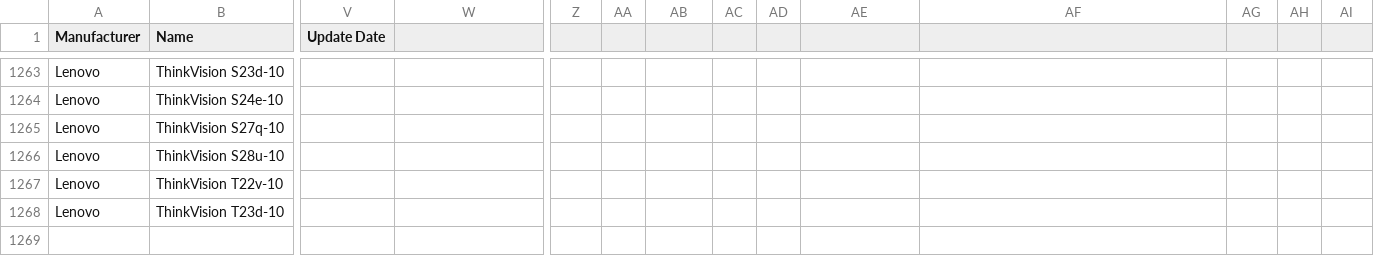
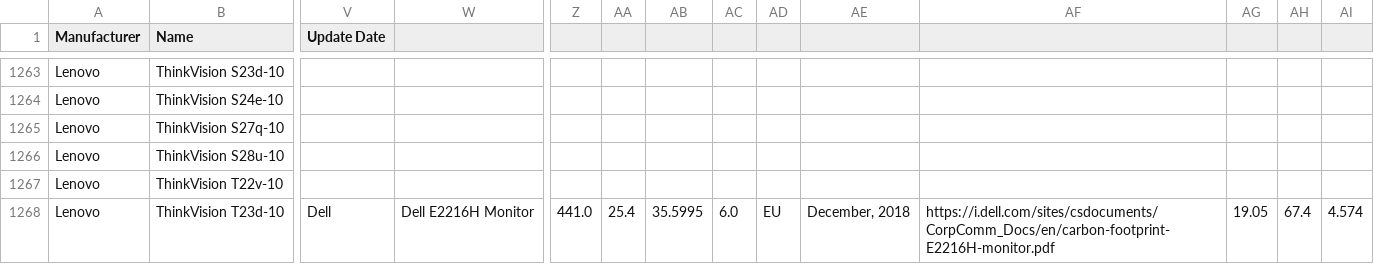
Before and after one commit to Boavizta/environmental-footprint-data, a CSV file: boavizta-data-us.csv, drawn as a sheet; only a part is shown, gaps mark what is left out; the diff covers the shown part only; the diff names each change by its address in the sheet, - before the commit and + after, or states it on an @@ line.

Commit message:
Add new Dell E2216H Monitor

```diff
--- a/boavizta-data-us.csv
+++ b/boavizta-data-us.csv
-V1268 (Update Date): (empty)
+V1268 (Update Date): Dell
-W1268: (empty)
+W1268: Dell E2216H Monitor
-Z1268: (empty)
+Z1268: 441.0
-AA1268: (empty)
+AA1268: 25.4
-AB1268: (empty)
+AB1268: 35.5995
-AC1268: (empty)
+AC1268: 6.0
-AD1268: (empty)
+AD1268: EU
-AE1268: (empty)
+AE1268: December, 2018
-AF1268: (empty)
+AF1268: https://i.dell.com/sites/csdocuments/CorpComm_Docs/en/carbon-footprint-E2216H-monitor.pdf
-AG1268: (empty)
+AG1268: 19.05
-AH1268: (empty)
+AH1268: 67.4
-AI1268: (empty)
+AI1268: 4.574
```
Also changed, not shown: 4 edited cells elsewhere in this file.
